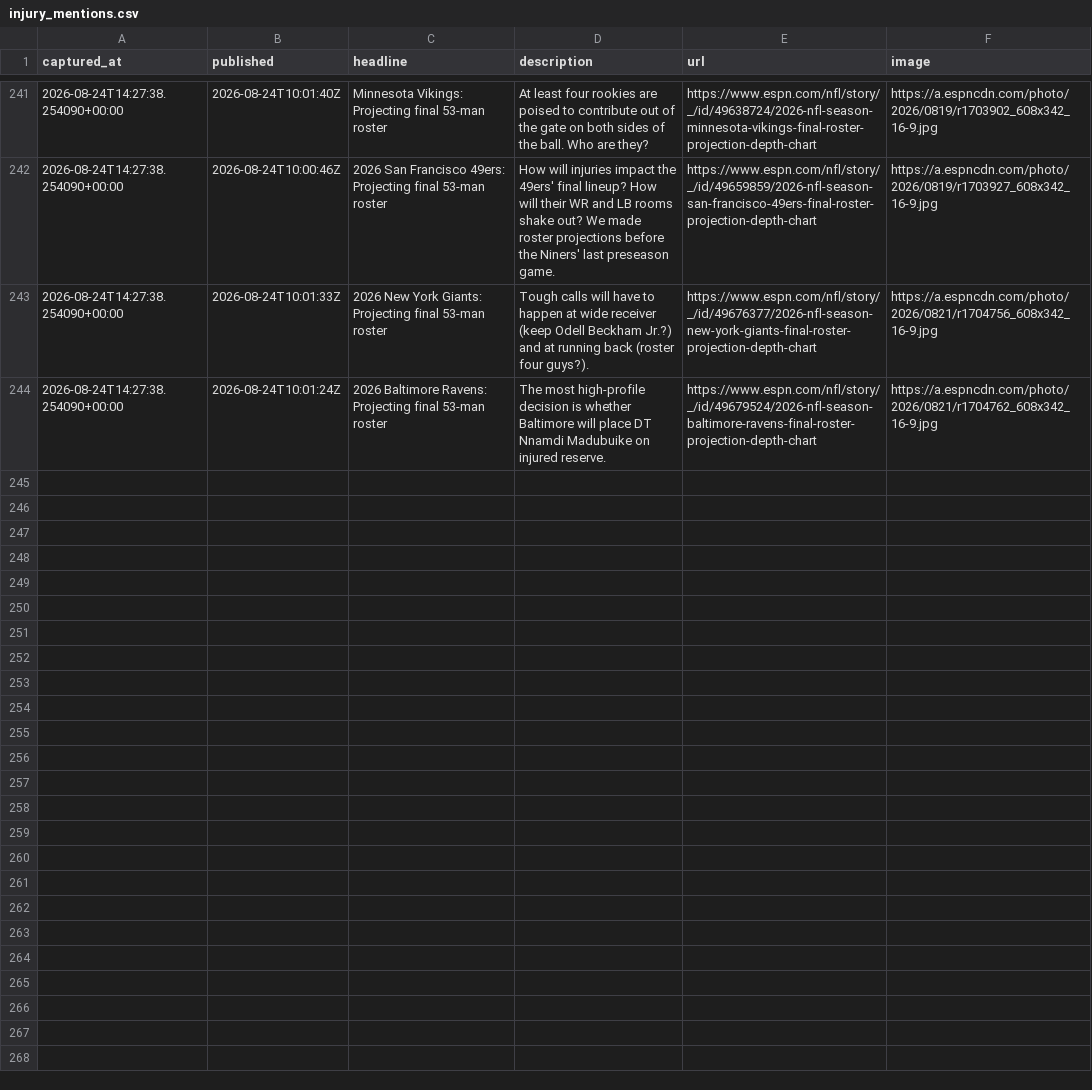
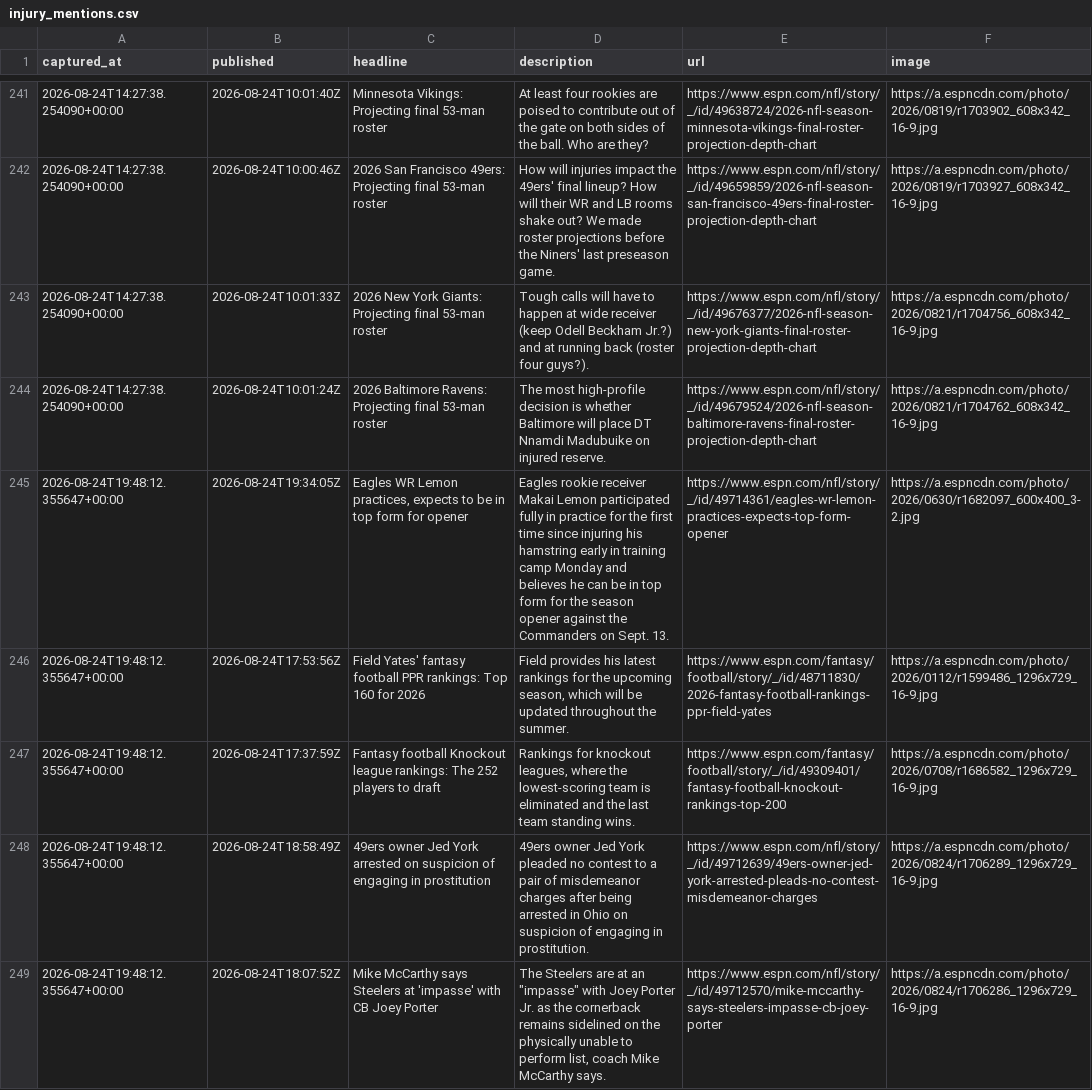
Before and after one commit to cmhart13-boop/OneMoreShiva, a CSV file: data/injury_mentions.csv, drawn as a sheet; only a part is shown, gaps mark what is left out; the diff covers the shown part only; the diff names each change by its address in the sheet, - before the commit and + after, or states it on an @@ line.

```diff
--- a/data/injury_mentions.csv
+++ b/data/injury_mentions.csv
+row 245: 2026-08-24T19:48:12.355647+00:00 | 2026-08-24T19:34:05Z | Eagles WR Lemon practices, expects to be in top form for opener | Eagles rookie receiver Makai Lemon participated fully in practice for the first time since injuring his hamstring early in training camp Monday and believes he can be in top form for the season opener against the Commanders on Sept. 13. | https://www.espn.com/nfl/story/_/id/49714361/eagles-wr-lemon-practices-expects-top-form-opener | https://a.espncdn.com/photo/2026/0630/r1682097_600x400_3-2.jpg
+row 246: 2026-08-24T19:48:12.355647+00:00 | 2026-08-24T17:53:56Z | Field Yates' fantasy football PPR rankings: Top 160 for 2026 | Field provides his latest rankings for the upcoming season, which will be updated throughout the summer. | https://www.espn.com/fantasy/football/story/_/id/48711830/2026-fantasy-football-rankings-ppr-field-yates | https://a.espncdn.com/photo/2026/0112/r1599486_1296x729_16-9.jpg
+row 247: 2026-08-24T19:48:12.355647+00:00 | 2026-08-24T17:37:59Z | Fantasy football Knockout league rankings: The 252 players to draft | Rankings for knockout leagues, where the lowest-scoring team is eliminated and the last team standing wins. | https://www.espn.com/fantasy/football/story/_/id/49309401/fantasy-football-knockout-rankings-top-200 | https://a.espncdn.com/photo/2026/0708/r1686582_1296x729_16-9.jpg
+row 248: 2026-08-24T19:48:12.355647+00:00 | 2026-08-24T18:58:49Z | 49ers owner Jed York arrested on suspicion of engaging in prostitution | 49ers owner Jed York pleaded no contest to a pair of misdemeanor charges after being arrested in Ohio on suspicion of engaging in prostitution. | https://www.espn.com/nfl/story/_/id/49712639/49ers-owner-jed-york-arrested-pleads-no-contest-misdemeanor-charges | https://a.espncdn.com/photo/2026/0824/r1706289_1296x729_16-9.jpg
+row 249: 2026-08-24T19:48:12.355647+00:00 | 2026-08-24T18:07:52Z | Mike McCarthy says Steelers at 'impasse' with CB Joey Porter | The Steelers are at an "impasse" with Joey Porter Jr. as the cornerback remains sidelined on the physically unable to perform list, coach Mike McCarthy says. | https://www.espn.com/nfl/story/_/id/49712570/mike-mccarthy-says-steelers-impasse-cb-joey-porter | https://a.espncdn.com/photo/2026/0824/r1706286_1296x729_16-9.jpg
```
Also changed, not shown: 4 added rows elsewhere in this file, 2 other files.
